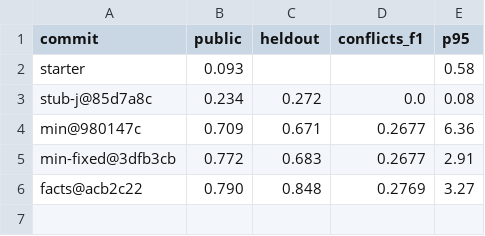
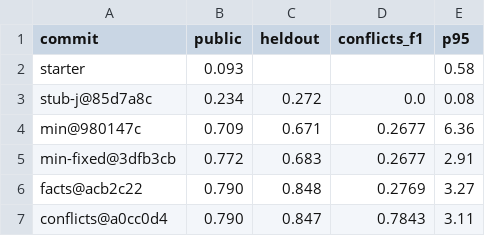
Before and after one commit to yuguang/interface-knowledge-hackathon, a CSV file: dev/scores.csv, drawn as a sheet.

```diff
--- a/dev/scores.csv
+++ b/dev/scores.csv
@@ -6 +6,2 @@ min-fixed@3dfb3cb,0.772,0.683,0.2677,2.91
 facts@acb2c22,0.790,0.848,0.2769,3.27
+conflicts@a0cc0d4,0.790,0.847,0.7843,3.11
```
